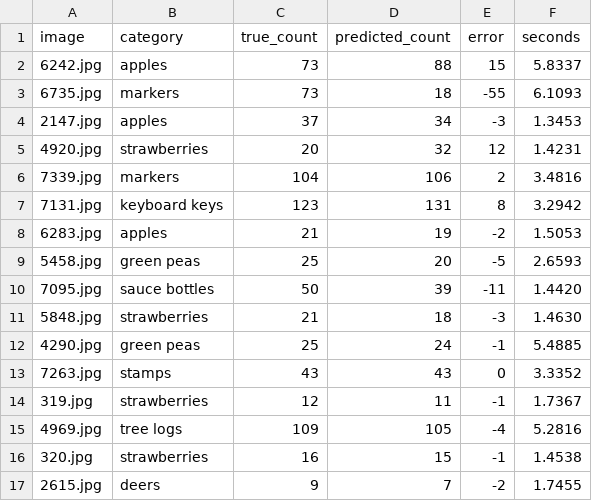
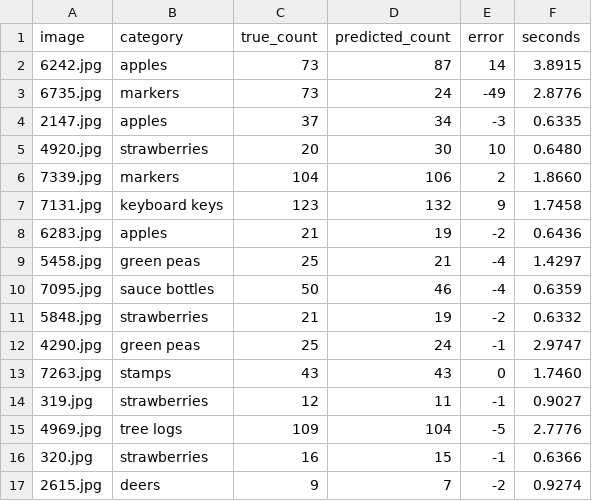
Before and after one commit to EiSiMo/howmany, a CSV file: model/results/fsc147-1-exemplar.csv, drawn as a sheet; only a part is shown; the diff covers the shown part only.

```diff
--- a/model/results/fsc147-1-exemplar.csv
+++ b/model/results/fsc147-1-exemplar.csv
@@ -1,17 +1,17 @@
 image,category,true_count,predicted_count,error,seconds
-6242.jpg,apples,73,88,15,5.8337
-6735.jpg,markers,73,18,-55,6.1093
-2147.jpg,apples,37,34,-3,1.3453
-4920.jpg,strawberries,20,32,12,1.4231
-7339.jpg,markers,104,106,2,3.4816
-7131.jpg,keyboard keys,123,131,8,3.2942
-6283.jpg,apples,21,19,-2,1.5053
-5458.jpg,green peas,25,20,-5,2.6593
-7095.jpg,sauce bottles,50,39,-11,1.4420
-5848.jpg,strawberries,21,18,-3,1.4630
-4290.jpg,green peas,25,24,-1,5.4885
-7263.jpg,stamps,43,43,0,3.3352
-319.jpg,strawberries,12,11,-1,1.7367
-4969.jpg,tree logs,109,105,-4,5.2816
-320.jpg,strawberries,16,15,-1,1.4538
-2615.jpg,deers,9,7,-2,1.7455
+6242.jpg,apples,73,87,14,3.8915
+6735.jpg,markers,73,24,-49,2.8776
+2147.jpg,apples,37,34,-3,0.6335
+4920.jpg,strawberries,20,30,10,0.6480
+7339.jpg,markers,104,106,2,1.8660
+7131.jpg,keyboard keys,123,132,9,1.7458
+6283.jpg,apples,21,19,-2,0.6436
+5458.jpg,green peas,25,21,-4,1.4297
+7095.jpg,sauce bottles,50,46,-4,0.6359
+5848.jpg,strawberries,21,19,-2,0.6332
+4290.jpg,green peas,25,24,-1,2.9747
+7263.jpg,stamps,43,43,0,1.7460
+319.jpg,strawberries,12,11,-1,0.9027
+4969.jpg,tree logs,109,104,-5,2.7776
+320.jpg,strawberries,16,15,-1,0.6366
+2615.jpg,deers,9,7,-2,0.9274
```
Also changed, not shown: 160 edited cells elsewhere in this file, model/results/fsc147-3-exemplar.csv, 3 other files.
